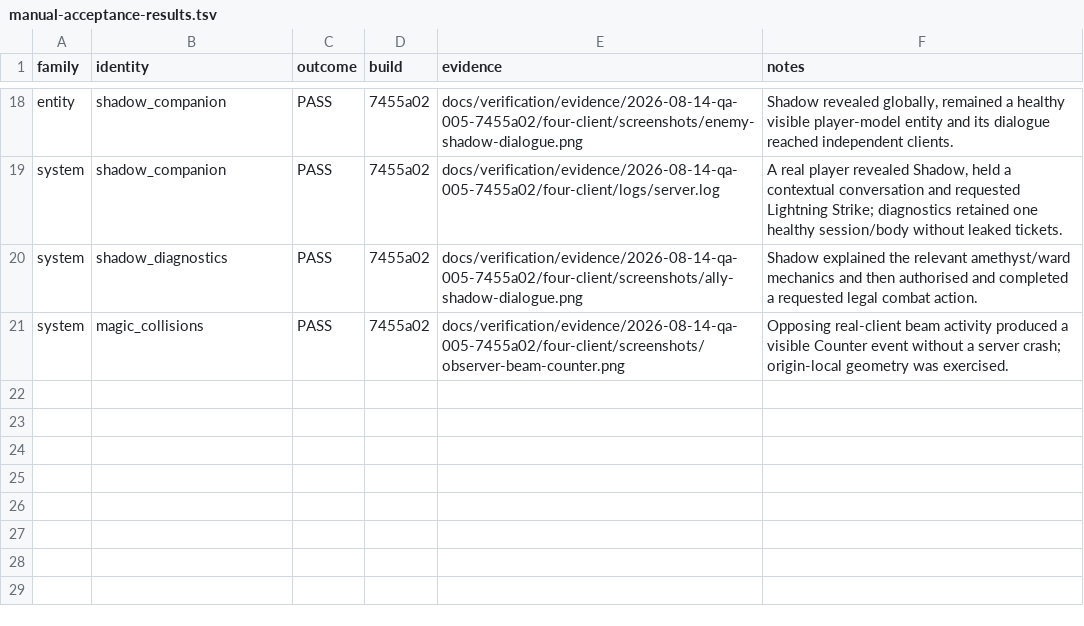
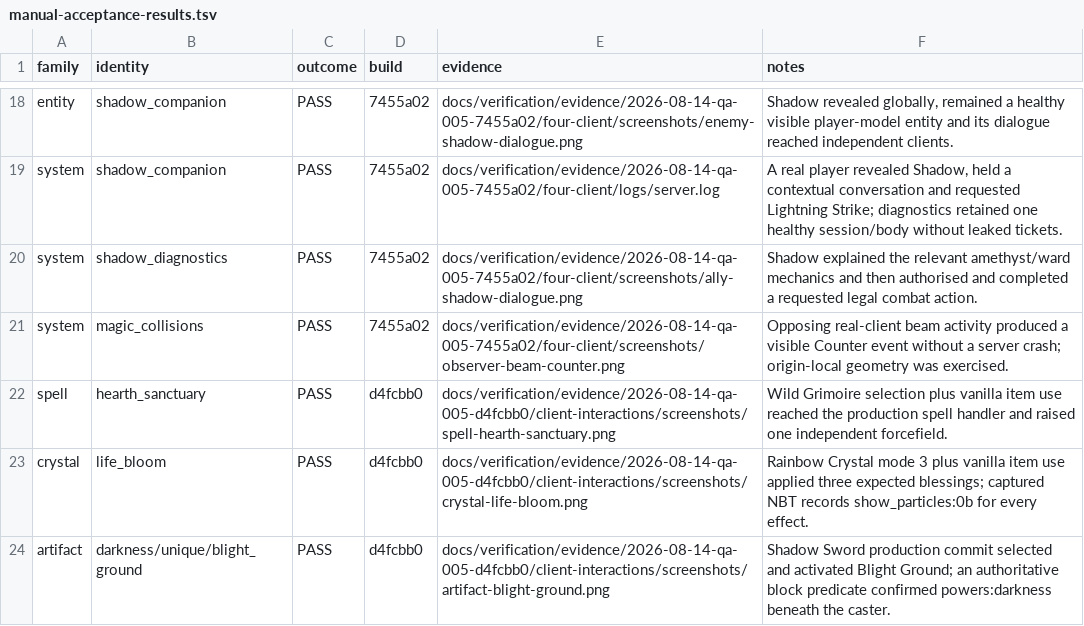
Before and after one commit to james8464/powers-mod, a TSV file: docs/verification/manual-acceptance-results.tsv, drawn as a sheet; only a part is shown, gaps mark what is left out.

Commit message:
test: prove production item interaction routes

```diff
--- a/docs/verification/manual-acceptance-results.tsv
+++ b/docs/verification/manual-acceptance-results.tsv
@@ -21 +21,4 @@ system	shadow_diagnostics	PASS	7455a02	docs/verification/evidence/2026-08-14-qa-
 system	magic_collisions	PASS	7455a02	docs/verification/evidence/2026-08-14-qa-005-7455a02/four-client/screenshots/observer-beam-counter.png	Opposing real-client beam activity produced a visible Counter event without a server crash; origin-local geometry was exercised.
+spell	hearth_sanctuary	PASS	d4fcbb0	docs/verification/evidence/2026-08-14-qa-005-d4fcbb0/client-interactions/screenshots/spell-hearth-sanctuary.png	Wild Grimoire selection plus vanilla item use reached the production spell handler and raised one independent forcefield.
+crystal	life_bloom	PASS	d4fcbb0	docs/verification/evidence/2026-08-14-qa-005-d4fcbb0/client-interactions/screenshots/crystal-life-bloom.png	Rainbow Crystal mode 3 plus vanilla item use applied three expected blessings; captured NBT records show_particles:0b for every effect.
+artifact	darkness/unique/blight_ground	PASS	d4fcbb0	docs/verification/evidence/2026-08-14-qa-005-d4fcbb0/client-interactions/screenshots/artifact-blight-ground.png	Shadow Sword production commit selected and activated Blight Ground; an authoritative block predicate confirmed powers:darkness beneath the caster.
```
Also changed, not shown: 9 other files.
